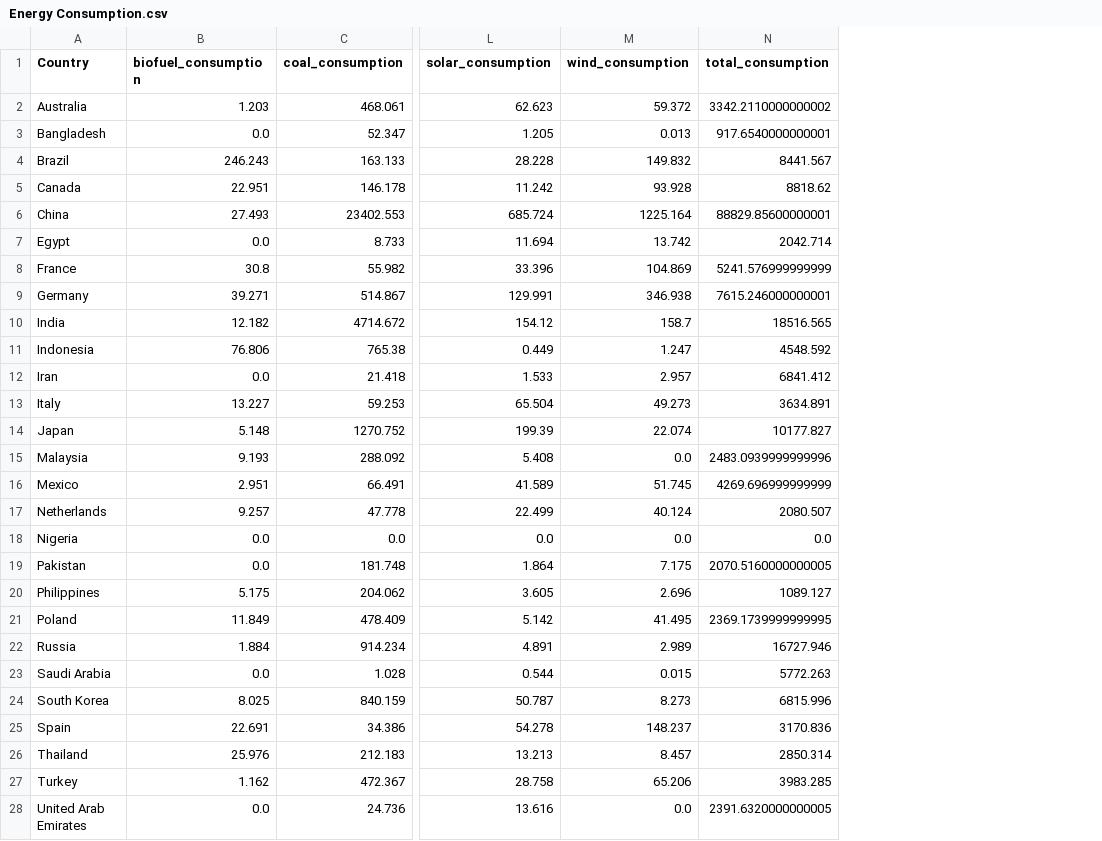
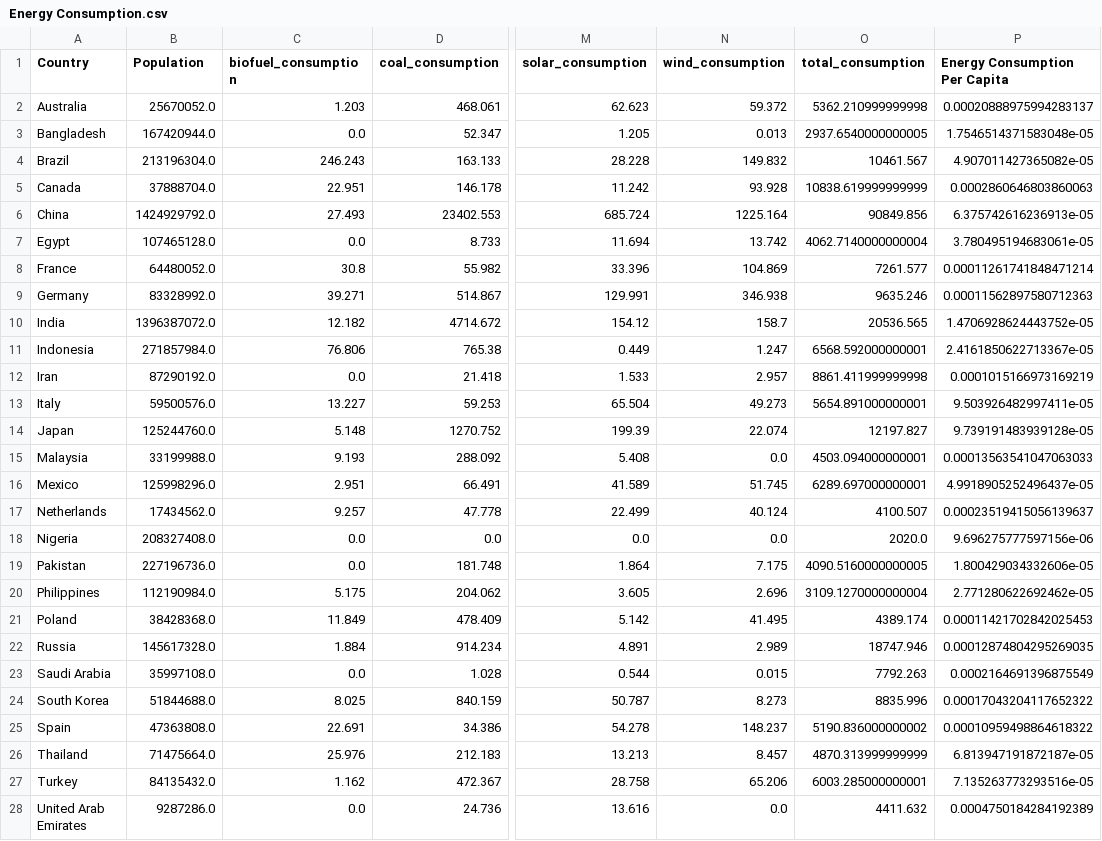
Before and after one commit to timlaw0919/COMP4462-Project, a CSV file: Cleaned Data/2020/Energy Consumption.csv, drawn as a sheet; only a part is shown, gaps mark what is left out; addresses are those after the commit; the diff covers the shown part only; the diff names each change by its address in the sheet, - before the commit and + after, or states it on an @@ line.

```diff
--- a/Cleaned Data/2020/Energy Consumption.csv
+++ b/Cleaned Data/2020/Energy Consumption.csv
+column B (Population), rows 2-28: 25670052.0 | 167420944.0 | 213196304.0 | 37888704.0 | 1424929792.0 | 107465128.0 | 64480052.0 | 83328992.0 | 1396387072.0 | 271857984.0 | 87290192.0 | 59500576.0 | 125244760.0 | 33199988.0 | 125998296.0 | 17434562.0 | 208327408.0 | 227196736.0 | 112190984.0 | 38428368.0 | 145617328.0 | 35997108.0 | 51844688.0 | 47363808.0 | 71475664.0 | 84135432.0 | 9287286.0
+column P (Energy Consumption Per Capita), rows 2-28: 0.00020888975994283137 | 1.7546514371583048e-05 | 4.907011427365082e-05 | 0.0002860646803860063 | 6.375742616236913e-05 | 3.780495194683061e-05 | 0.00011261741848471214 | 0.00011562897580712363 | 1.4706928624443752e-05 | 2.4161850622713367e-05 | 0.0001015166973169219 | 9.503926482997411e-05 | 9.739191483939128e-05 | 0.00013563541047063033 | 4.9918905252496437e-05 | 0.00023519415056139637 | 9.696275777597156e-06 | 1.800429034332606e-05 | 2.771280622692462e-05 | 0.00011421702842025453 | 0.00012874804295269035 | 0.0002164691396875549 | 0.00017043204117652322 | 0.00010959498864618322 | 6.813947191872187e-05 | 7.135263773293516e-05 | 0.0004750184284192389
-O2 (total_consumption): 3342.2110000000002
+O2 (total_consumption): 5362.210999999998
-O3 (total_consumption): 917.6540000000001
+O3 (total_consumption): 2937.6540000000005
-O4 (total_consumption): 8441.567
+O4 (total_consumption): 10461.567
-O5 (total_consumption): 8818.62
+O5 (total_consumption): 10838.619999999999
-O6 (total_consumption): 88829.85600000001
+O6 (total_consumption): 90849.856
-O7 (total_consumption): 2042.714
+O7 (total_consumption): 4062.7140000000004
-O8 (total_consumption): 5241.576999999999
+O8 (total_consumption): 7261.577
-O9 (total_consumption): 7615.246000000001
+O9 (total_consumption): 9635.246
-O10 (total_consumption): 18516.565
+O10 (total_consumption): 20536.565
-O11 (total_consumption): 4548.592
+O11 (total_consumption): 6568.592000000001
-O12 (total_consumption): 6841.412
+O12 (total_consumption): 8861.411999999998
-O13 (total_consumption): 3634.891
+O13 (total_consumption): 5654.891000000001
-O14 (total_consumption): 10177.827
+O14 (total_consumption): 12197.827
-O15 (total_consumption): 2483.0939999999996
+O15 (total_consumption): 4503.094000000001
-O16 (total_consumption): 4269.696999999999
+O16 (total_consumption): 6289.697000000001
-O17 (total_consumption): 2080.507
+O17 (total_consumption): 4100.507
-O18 (total_consumption): 0.0
+O18 (total_consumption): 2020.0
-O19 (total_consumption): 2070.5160000000005
+O19 (total_consumption): 4090.5160000000005
-O20 (total_consumption): 1089.127
+O20 (total_consumption): 3109.1270000000004
-O21 (total_consumption): 2369.1739999999995
+O21 (total_consumption): 4389.174
-O22 (total_consumption): 16727.946
+O22 (total_consumption): 18747.946
-O23 (total_consumption): 5772.263
+O23 (total_consumption): 7792.263
-O24 (total_consumption): 6815.996
+O24 (total_consumption): 8835.996
-O25 (total_consumption): 3170.836
+O25 (total_consumption): 5190.836000000002
-O26 (total_consumption): 2850.314
+O26 (total_consumption): 4870.313999999999
-O27 (total_consumption): 3983.285
+O27 (total_consumption): 6003.285000000001
-O28 (total_consumption): 2391.6320000000005
+O28 (total_consumption): 4411.632
```
Also changed, not shown: 3 edited cells elsewhere in this file, Cleaned Data/2015/Energy Consumption.csv, Cleaned Data/2018/Energy Consumption.csv, 17 other files.
